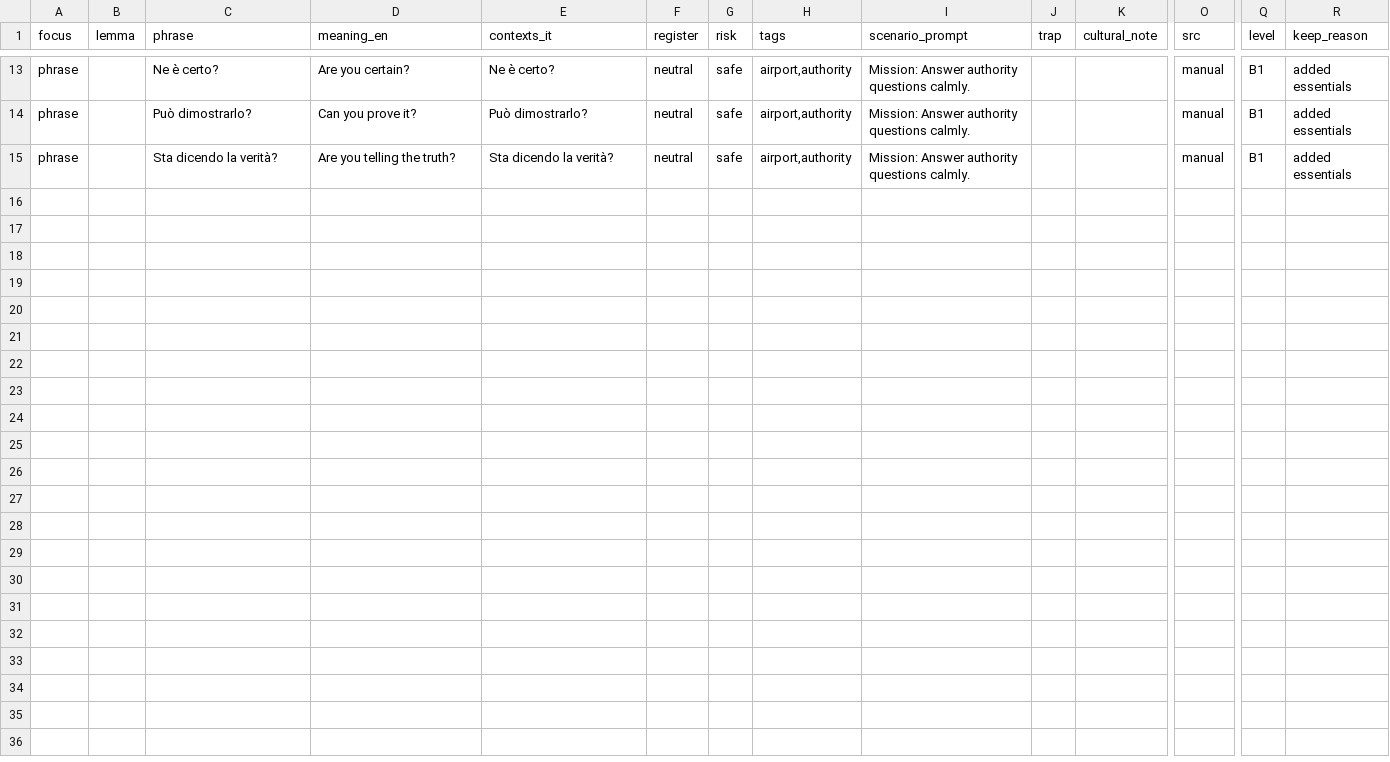
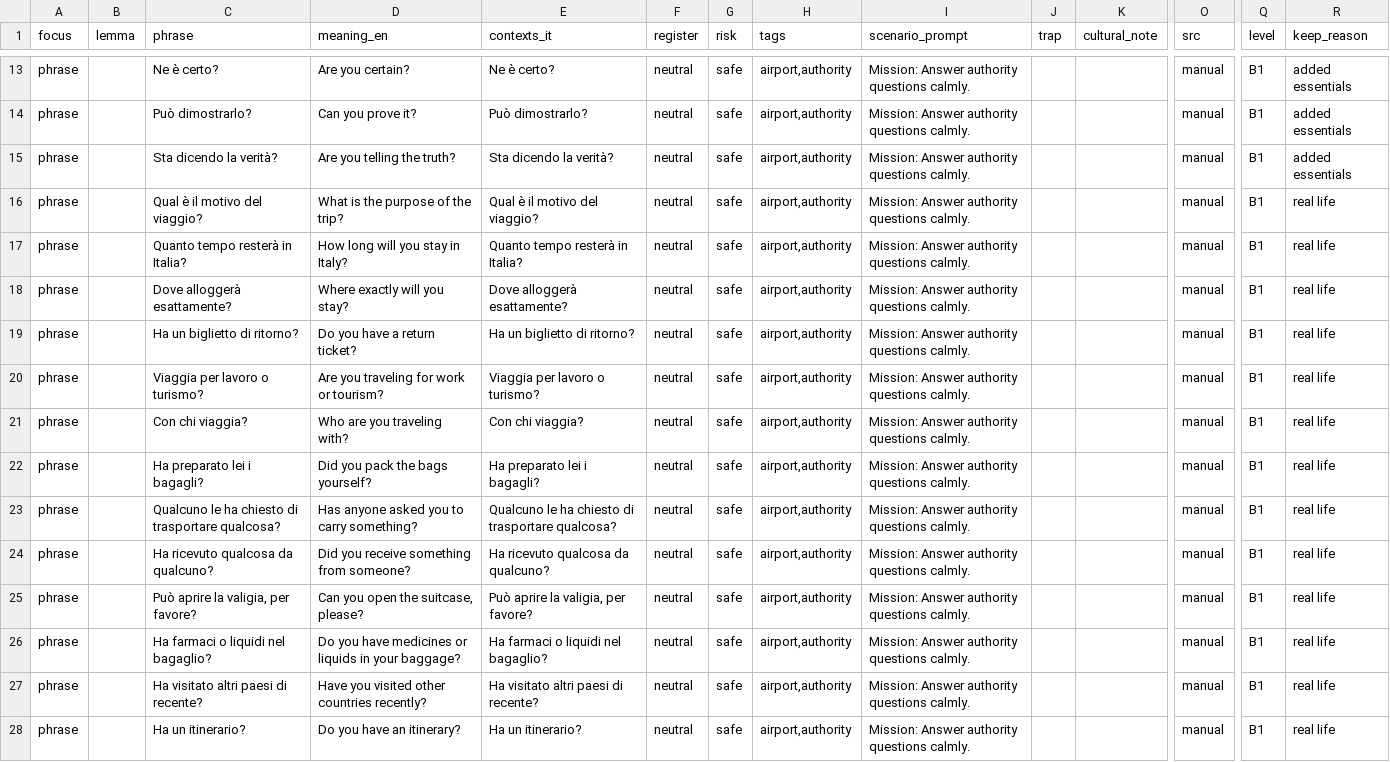
Before and after one commit to Aramushaa/LingoDojo, a CSV file: data/pack_sources/airport_b1_pressure.csv, drawn as a sheet; only a part is shown, gaps mark what is left out; rows hold the shown columns only; the diff names each change by its address in the sheet, - before the commit and + after, or states it on an @@ line.

```diff
--- a/data/pack_sources/airport_b1_pressure.csv
+++ b/data/pack_sources/airport_b1_pressure.csv
+row 16: phrase |  | Qual è il motivo del viaggio? | What is the purpose of the trip? | Qual è il motivo del viaggio? | neutral | safe | airport,authority | Mission: Answer authority questions calmly. |  |  | manual | B1 | real life
+row 17: phrase |  | Quanto tempo resterà in Italia? | How long will you stay in Italy? | Quanto tempo resterà in Italia? | neutral | safe | airport,authority | Mission: Answer authority questions calmly. |  |  | manual | B1 | real life
+row 18: phrase |  | Dove alloggerà esattamente? | Where exactly will you stay? | Dove alloggerà esattamente? | neutral | safe | airport,authority | Mission: Answer authority questions calmly. |  |  | manual | B1 | real life
+row 19: phrase |  | Ha un biglietto di ritorno? | Do you have a return ticket? | Ha un biglietto di ritorno? | neutral | safe | airport,authority | Mission: Answer authority questions calmly. |  |  | manual | B1 | real life
+row 20: phrase |  | Viaggia per lavoro o turismo? | Are you traveling for work or tourism? | Viaggia per lavoro o turismo? | neutral | safe | airport,authority | Mission: Answer authority questions calmly. |  |  | manual | B1 | real life
+row 21: phrase |  | Con chi viaggia? | Who are you traveling with? | Con chi viaggia? | neutral | safe | airport,authority | Mission: Answer authority questions calmly. |  |  | manual | B1 | real life
+row 22: phrase |  | Ha preparato lei i bagagli? | Did you pack the bags yourself? | Ha preparato lei i bagagli? | neutral | safe | airport,authority | Mission: Answer authority questions calmly. |  |  | manual | B1 | real life
+row 23: phrase |  | Qualcuno le ha chiesto di trasportare qualcosa? | Has anyone asked you to carry something? | Qualcuno le ha chiesto di trasportare qualcosa? | neutral | safe | airport,authority | Mission: Answer authority questions calmly. |  |  | manual | B1 | real life
+row 24: phrase |  | Ha ricevuto qualcosa da qualcuno? | Did you receive something from someone? | Ha ricevuto qualcosa da qualcuno? | neutral | safe | airport,authority | Mission: Answer authority questions calmly. |  |  | manual | B1 | real life
+row 25: phrase |  | Può aprire la valigia, per favore? | Can you open the suitcase, please? | Può aprire la valigia, per favore? | neutral | safe | airport,authority | Mission: Answer authority questions calmly. |  |  | manual | B1 | real life
+row 26: phrase |  | Ha farmaci o liquidi nel bagaglio? | Do you have medicines or liquids in your baggage? | Ha farmaci o liquidi nel bagaglio? | neutral | safe | airport,authority | Mission: Answer authority questions calmly. |  |  | manual | B1 | real life
+row 27: phrase |  | Ha visitato altri paesi di recente? | Have you visited other countries recently? | Ha visitato altri paesi di recente? | neutral | safe | airport,authority | Mission: Answer authority questions calmly. |  |  | manual | B1 | real life
+row 28: phrase |  | Ha un itinerario? | Do you have an itinerary? | Ha un itinerario? | neutral | safe | airport,authority | Mission: Answer authority questions calmly. |  |  | manual | B1 | real life
```
Also changed, not shown: data/pack_sources/airport_b1_dark_mode.csv, 17 other files.
